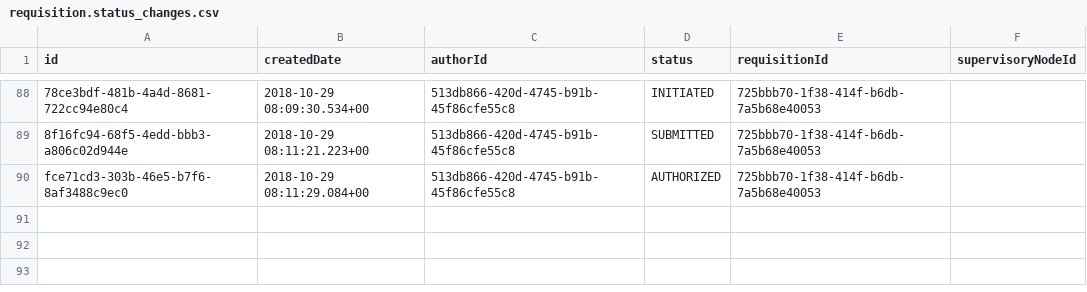
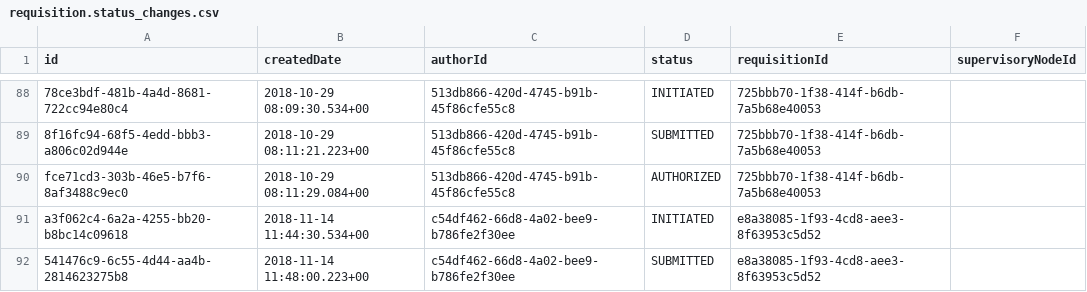
Before and after one commit to OpenLMIS/openlmis-requisition, a CSV file: src/main/resources/db/demo-data/requisition.status_changes.csv, drawn as a sheet; only a part is shown, gaps mark what is left out; the diff names each change by its address in the sheet, - before the commit and + after, or states it on an @@ line.

```diff
--- a/src/main/resources/db/demo-data/requisition.status_changes.csv
+++ b/src/main/resources/db/demo-data/requisition.status_changes.csv
+row 91: a3f062c4-6a2a-4255-bb20-b8bc14c09618 | 2018-11-14 11:44:30.534+00 | c54df462-66d8-4a02-bee9-b786fe2f30ee | INITIATED | e8a38085-1f93-4cd8-aee3-8f63953c5d52
+row 92: 541476c9-6c55-4d44-aa4b-2814623275b8 | 2018-11-14 11:48:00.223+00 | c54df462-66d8-4a02-bee9-b786fe2f30ee | SUBMITTED | e8a38085-1f93-4cd8-aee3-8f63953c5d52
```
Also changed, not shown: src/main/resources/db/demo-data/requisition.requisition_line_items.csv, src/main/resources/db/demo-data/requisition.requisitions.csv.
